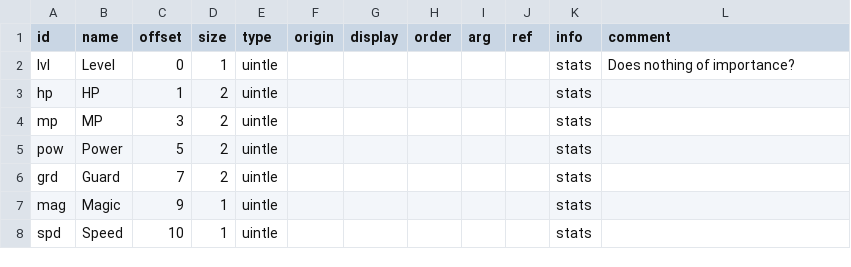
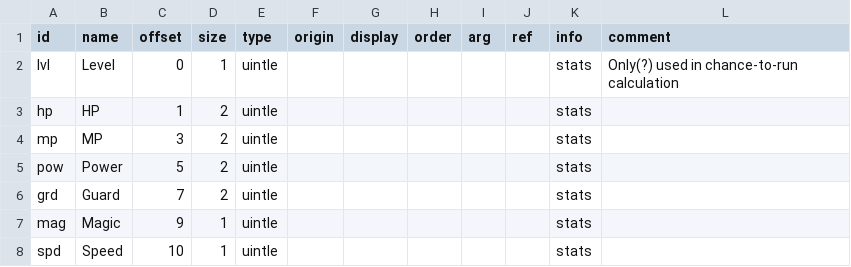
Before and after one commit to andrew-vant/romtool, a TSV file: src/romtool/maps/7th Saga (US)/structs/monster.tsv, drawn as a sheet; only a part is shown.

Commit message:
Update 7th Saga map
This mostly replaces field args with expressions where possible.

```diff
--- a/src/romtool/maps/7th Saga (US)/structs/monster.tsv
+++ b/src/romtool/maps/7th Saga (US)/structs/monster.tsv
@@ -1,3 +1,3 @@
 id	name	offset	size	type	origin	display	order	arg	ref	info	comment
-lvl	Level	0	1	uintle						stats	Does nothing of importance?
+lvl	Level	0	1	uintle						stats	Only(?) used in chance-to-run calculation
 hp	HP	1	2	uintle						stats	
```
Also changed, not shown: src/romtool/maps/7th Saga (US)/structs/item.tsv, src/romtool/maps/7th Saga (US)/structs/spell.tsv, 1 other file.
